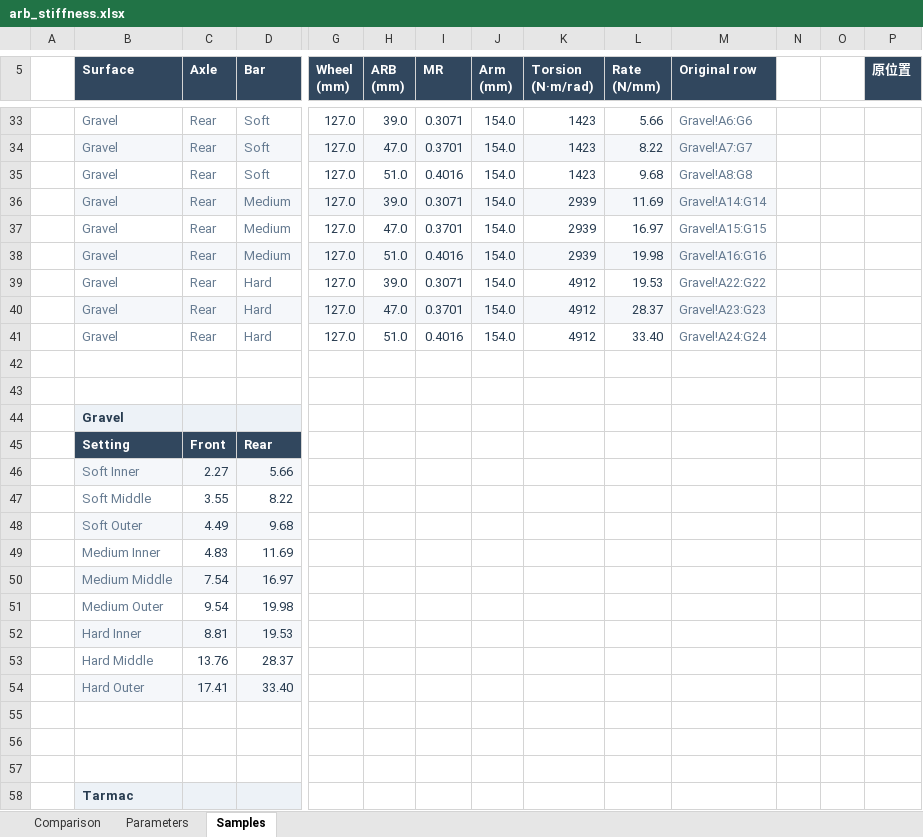
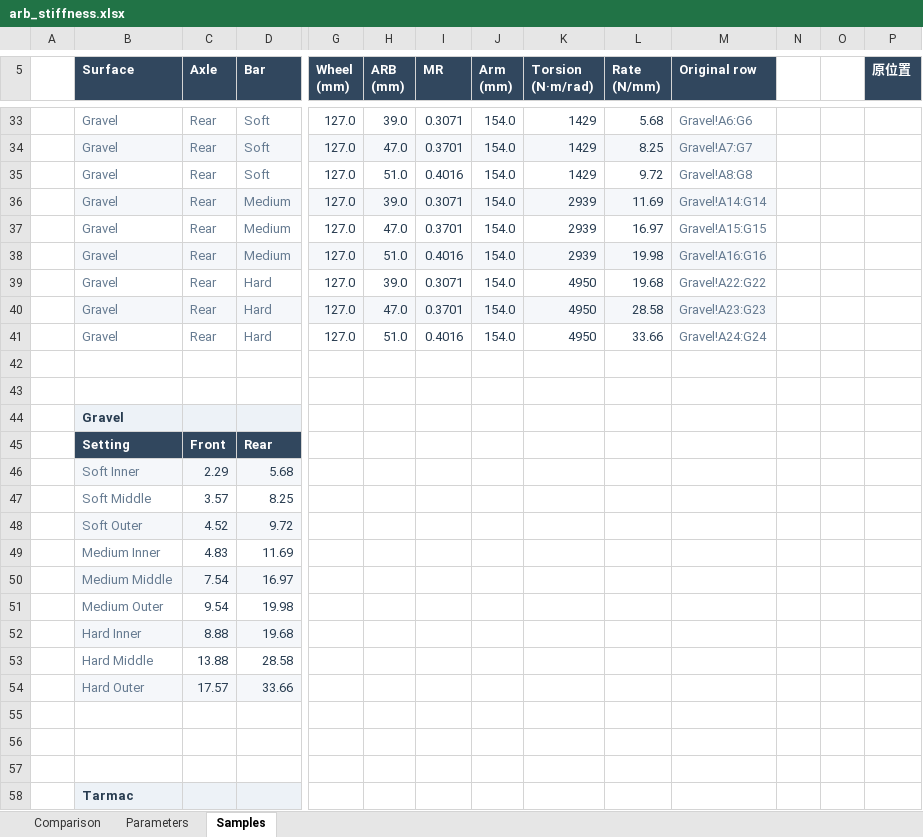
Before and after one commit to ProgUn1corn/qlourie_astral_r, an Excel workbook: docs/arb_stiffness.xlsx, sheet Samples, drawn as a sheet; only a part is shown, gaps mark what is left out; values as stored, in another font and other column widths than the file's, no borders; removed rows and columns are numbered as before the commit, all else as after; rows hold the shown columns only; the diff covers the shown part only; the diff names each change by its address in the sheet, - before the commit and + after, or states it on an @@ line.

```diff
--- a/docs/arb_stiffness.xlsx (sheet Samples)
+++ b/docs/arb_stiffness.xlsx (sheet Samples)
-K33:K35 (Torsion (N·m/rad)): 1423
+K33:K35 (Torsion (N·m/rad)): 1429
-L33 (Rate (N/mm)): 5.66
+L33 (Rate (N/mm)): 5.68
-L34 (Rate (N/mm)): 8.22
+L34 (Rate (N/mm)): 8.25
-L35 (Rate (N/mm)): 9.68
+L35 (Rate (N/mm)): 9.72
-K39:K41 (Torsion (N·m/rad)): 4912
+K39:K41 (Torsion (N·m/rad)): 4950
-L39 (Rate (N/mm)): 19.53
+L39 (Rate (N/mm)): 19.68
-L40 (Rate (N/mm)): 28.37
+L40 (Rate (N/mm)): 28.58
-L41 (Rate (N/mm)): 33.40
+L41 (Rate (N/mm)): 33.66
-row 46:  | Soft Inner | 2.27 | 5.66
-row 47:  | Soft Middle | 3.55 | 8.22
-row 48:  | Soft Outer | 4.49 | 9.68
+row 46:  | Soft Inner | 2.29 | 5.68
+row 47:  | Soft Middle | 3.57 | 8.25
+row 48:  | Soft Outer | 4.52 | 9.72
-row 52:  | Hard Inner | 8.81 | 19.53
-row 53:  | Hard Middle | 13.76 | 28.37
-row 54:  | Hard Outer | 17.41 | 33.40
+row 52:  | Hard Inner | 8.88 | 19.68
+row 53:  | Hard Middle | 13.88 | 28.58
+row 54:  | Hard Outer | 17.57 | 33.66
```
Also changed, not shown: 6 added rows, 6 removed rows and 36 edited cells elsewhere in this sheet, sheet Parameters, charts or pictures, 1 other file.
